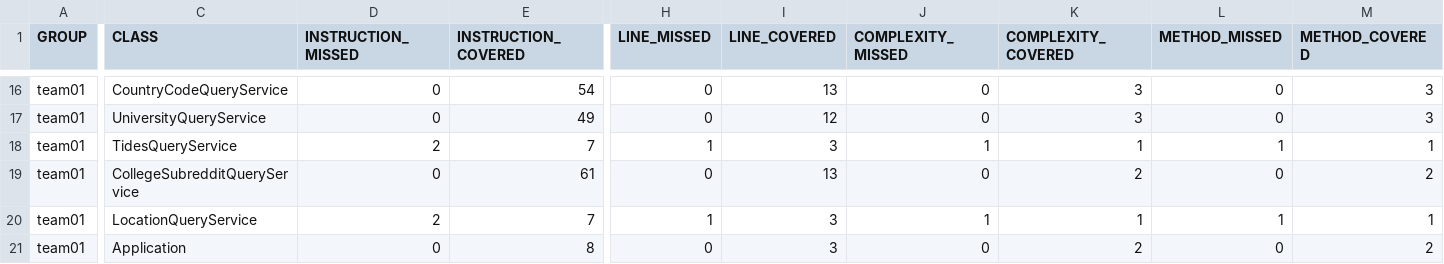
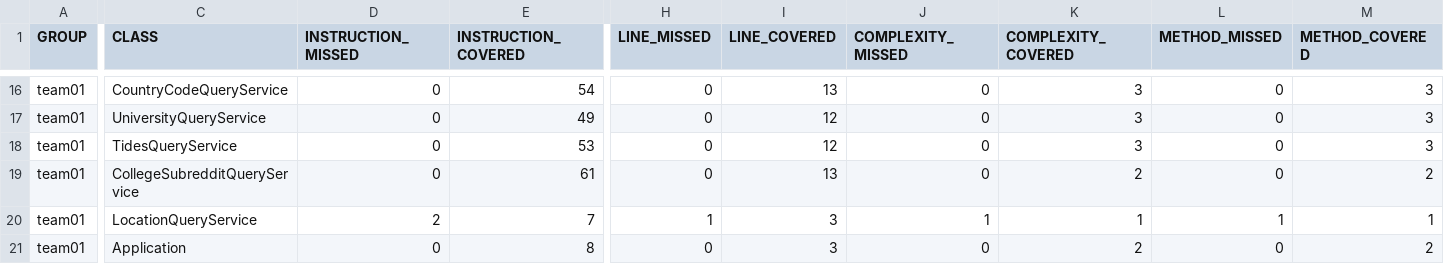
Before and after one commit to ucsb-cs156-w24/team01-w24-5pm-4, a CSV file: jacoco/jacoco.csv, drawn as a sheet; only a part is shown, gaps mark what is left out; the diff names each change by its address in the sheet, - before the commit and + after, or states it on an @@ line.

```diff
--- a/jacoco/jacoco.csv
+++ b/jacoco/jacoco.csv
-D18 (INSTRUCTION_MISSED): 2
+D18 (INSTRUCTION_MISSED): 0
-E18 (INSTRUCTION_COVERED): 7
+E18 (INSTRUCTION_COVERED): 53
-H18 (LINE_MISSED): 1
+H18 (LINE_MISSED): 0
-I18 (LINE_COVERED): 3
+I18 (LINE_COVERED): 12
-J18 (COMPLEXITY_MISSED): 1
+J18 (COMPLEXITY_MISSED): 0
-K18 (COMPLEXITY_COVERED): 1
+K18 (COMPLEXITY_COVERED): 3
-L18 (METHOD_MISSED): 1
+L18 (METHOD_MISSED): 0
-M18 (METHOD_COVERED): 1
+M18 (METHOD_COVERED): 3
```
Also changed, not shown: 7 other files.
